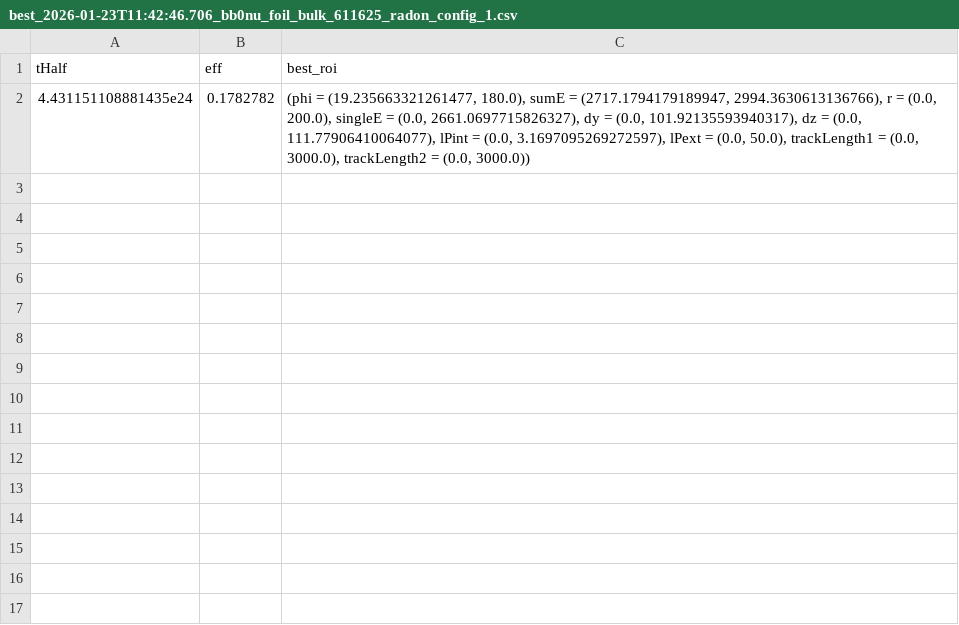
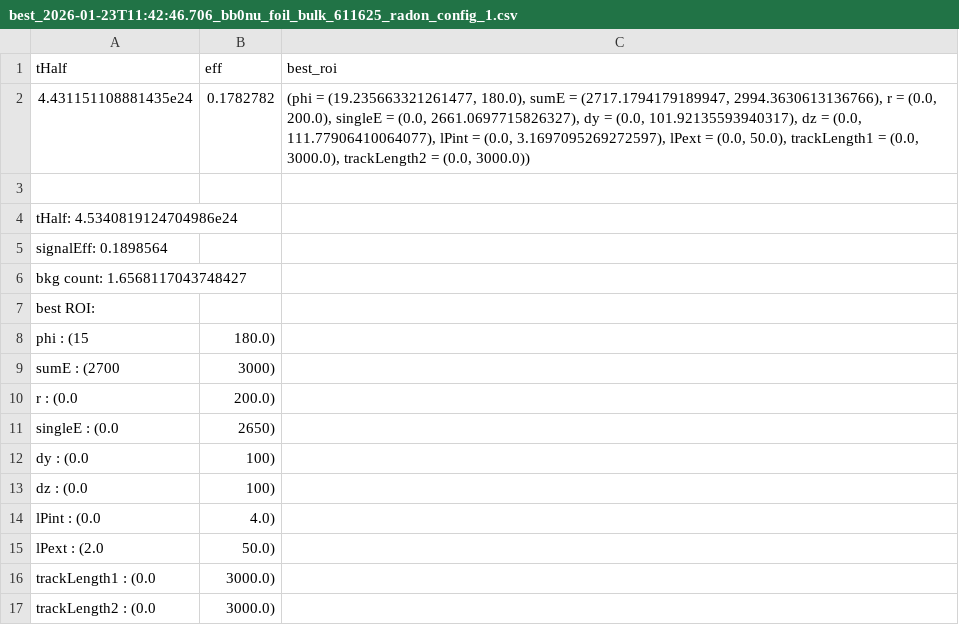
Before and after one commit to Shoram444/SNSensitivityEstimate, a CSV file: scripts/phd_final/07_sensitivity/sensitivity_nd/nd_cc_runs/results/20260123_results/nu0bb/radon_config_1/best_2026-01-23T11:42:46.706_bb0nu_foil_bulk_611625_radon_config_1.csv, drawn as a sheet.

```diff
--- a/scripts/phd_final/07_sensitivity/sensitivity_nd/nd_cc_runs/results/20260123_results/nu0bb/radon_config_1/best_2026-01-23T11:42:46.706_bb0nu_foil_bulk_611625_radon_config_1.csv
+++ b/scripts/phd_final/07_sensitivity/sensitivity_nd/nd_cc_runs/results/20260123_results/nu0bb/radon_config_1/best_2026-01-23T11:42:46.706_bb0nu_foil_bulk_611625_radon_config_1.csv
@@ -2 +2,16 @@ tHalf,eff,best_roi
 4.431151108881435e24,0.1782782,"(phi = (19.235663321261477, 180.0), sumE = (2717.1794179189947, 2994.3630613136766), r = (0.0, 200.0), singleE = (0.0, 2661.0697715826327), dy = (0.0, 101.92135593940317), dz = (0.0, 111.77906410064077), lPint = (0.0, 3.1697095269272597), lPext = (0.0, 50.0), trackLength1 = (0.0, 3000.0), trackLength2 = (0.0, 3000.0))"
+
+tHalf: 4.5340819124704986e24
+signalEff: 0.1898564
+bkg count: 1.6568117043748427
+best ROI:
+  phi : (15, 180.0)
+  sumE : (2700, 3000)
+  r : (0.0, 200.0)
+  singleE : (0.0, 2650)
+  dy : (0.0, 100)
+  dz : (0.0, 100)
+  lPint : (0.0, 4.0)
+  lPext : (2.0, 50.0)
+  trackLength1 : (0.0, 3000.0)
+  trackLength2 : (0.0, 3000.0)
```
Also changed, not shown: scripts/phd_final/07_sensitivity/sensitivity_nd/nd_cc_runs/results/20260123_results/RH050/2026-01-24T14:29:17.828_RH050_foil_bulk_261122_radon_config_1.csv, scripts/phd_final/07_sensitivity/sensitivity_nd/nd_cc_runs/results/20260123_results/nu0bbM1/2026-01-23T11:45:43.041_bb0nuM1_foil_bulk_396329_radon_config_1.csv, 30 other files.
